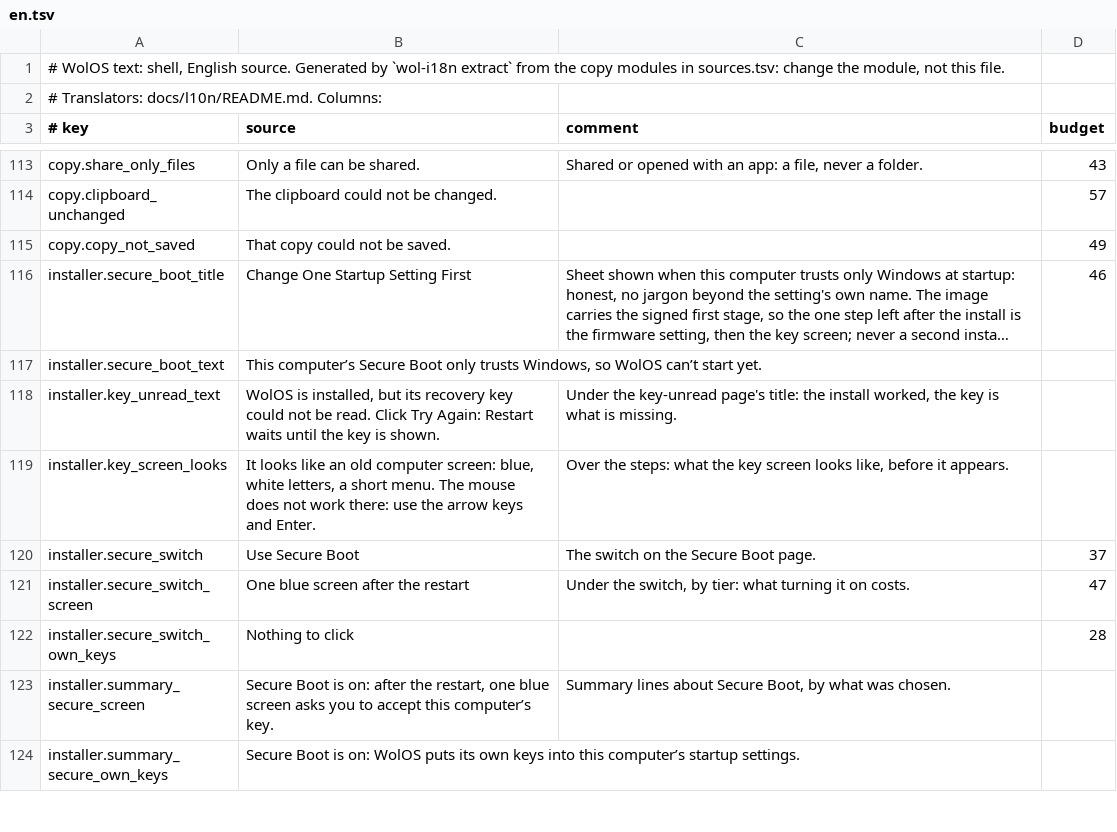
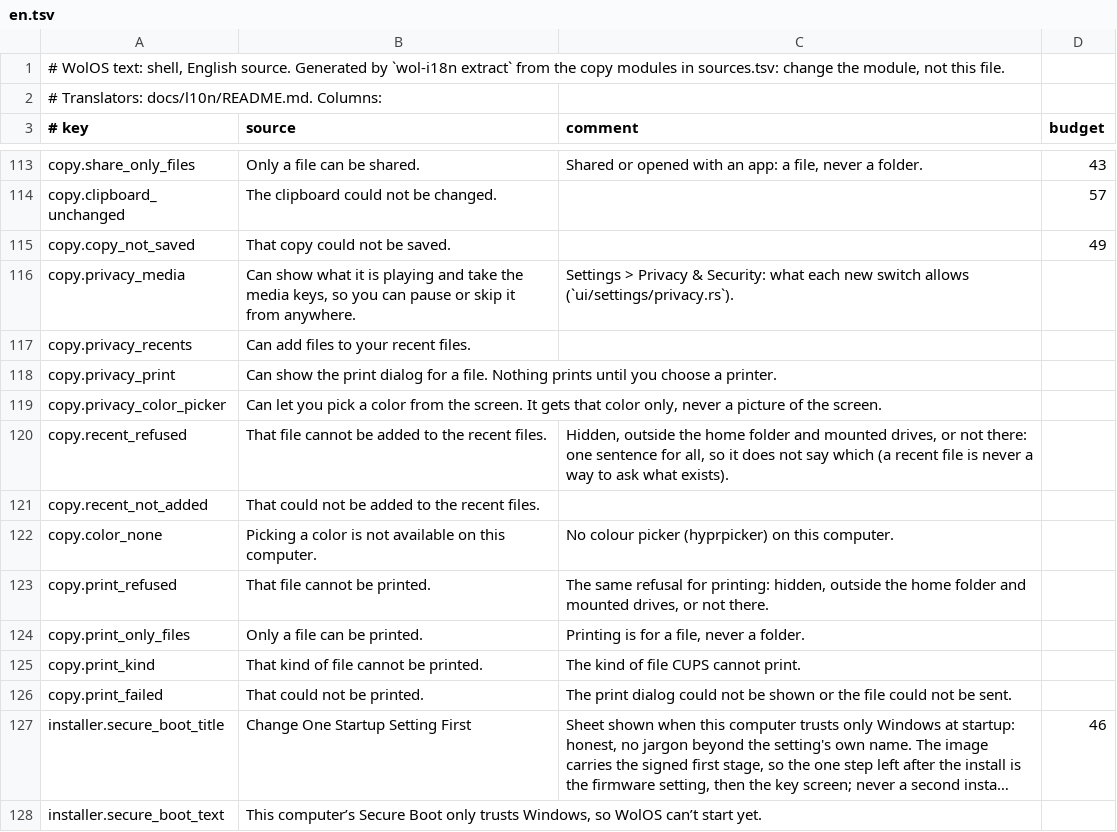
Before and after one commit to wonderlandos/wolos-shell, a TSV file: locale/shell/en.tsv, drawn as a sheet; only a part is shown, gaps mark what is left out; the shorter side is filled out with more unchanged rows; long unchanged cells end in …; the diff names each change by its address in the sheet, - before the commit and + after, or states it on an @@ line.

Commit message:
locale: the copy rows e2e-lib1 added (privacy media/recents/print/colour picker, recent and print refusals) are in en.tsv (wol-i18n extract); the build script refused the catalog after the merge

```diff
--- a/locale/shell/en.tsv
+++ b/locale/shell/en.tsv
+row 116: copy.privacy_media | Can show what it is playing and take the media keys, so you can pause or skip it from anywhere. | Settings > Privacy & Security: what each new switch allows (`ui/settings/privacy.rs`).
+row 117: copy.privacy_recents | Can add files to your recent files.
+row 118: copy.privacy_print | Can show the print dialog for a file. Nothing prints until you choose a printer.
+row 119: copy.privacy_color_picker | Can let you pick a color from the screen. It gets that color only, never a picture of the screen.
+row 120: copy.recent_refused | That file cannot be added to the recent files. | Hidden, outside the home folder and mounted drives, or not there: one sentence for all, so it does not say which (a recent file is never a way to ask what exists).
+row 121: copy.recent_not_added | That could not be added to the recent files.
+row 122: copy.color_none | Picking a color is not available on this computer. | No colour picker (hyprpicker) on this computer.
+row 123: copy.print_refused | That file cannot be printed. | The same refusal for printing: hidden, outside the home folder and mounted drives, or not there.
+row 124: copy.print_only_files | Only a file can be printed. | Printing is for a file, never a folder.
+row 125: copy.print_kind | That kind of file cannot be printed. | The kind of file CUPS cannot print.
+row 126: copy.print_failed | That could not be printed. | The print dialog could not be shown or the file could not be sent.
```
